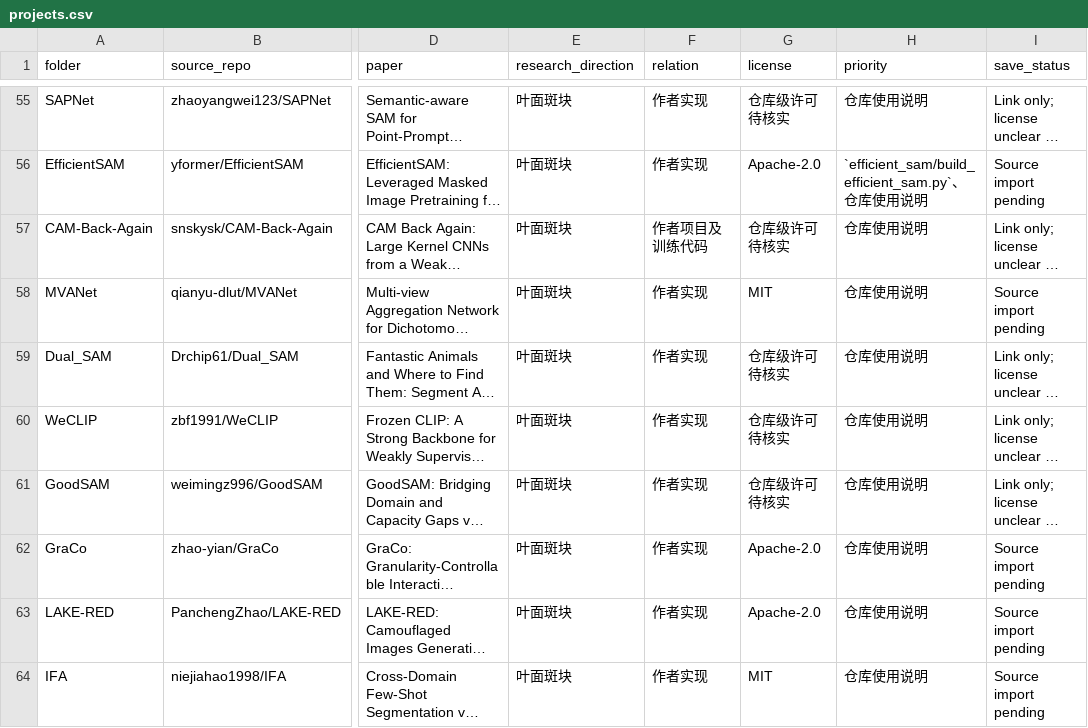
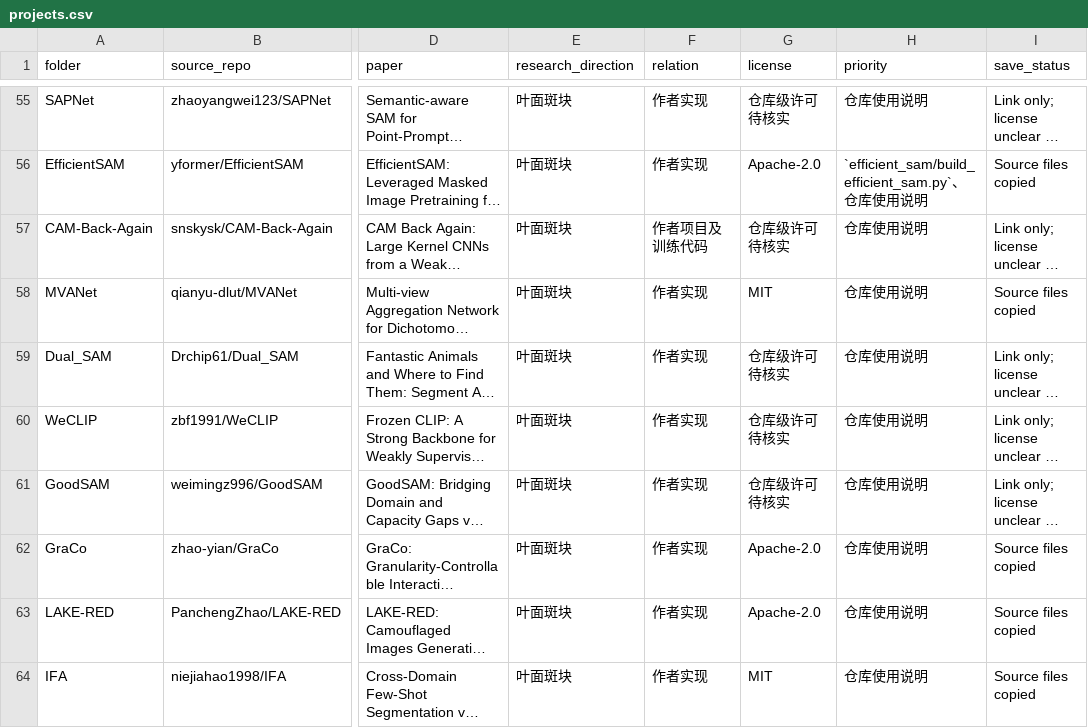
Before and after one commit to FCYCY444/CVPR_2024, a CSV file: projects.csv, drawn as a sheet; only a part is shown, gaps mark what is left out; long unchanged cells end in …; the diff covers the shown part only; the diff names each change by its address in the sheet, - before the commit and + after, or states it on an @@ line.

Commit message:
Finalize CVPR 2024 CSV with 38 imported and 25 link-only projects

```diff
--- a/projects.csv
+++ b/projects.csv
-I56 (save_status): Source import pending
+I56 (save_status): Source files copied
-I58 (save_status): Source import pending
+I58 (save_status): Source files copied
-I62:I64 (save_status): Source import pending
+I62:I64 (save_status): Source files copied
```
Also changed, not shown: 33 edited cells elsewhere in this file.
